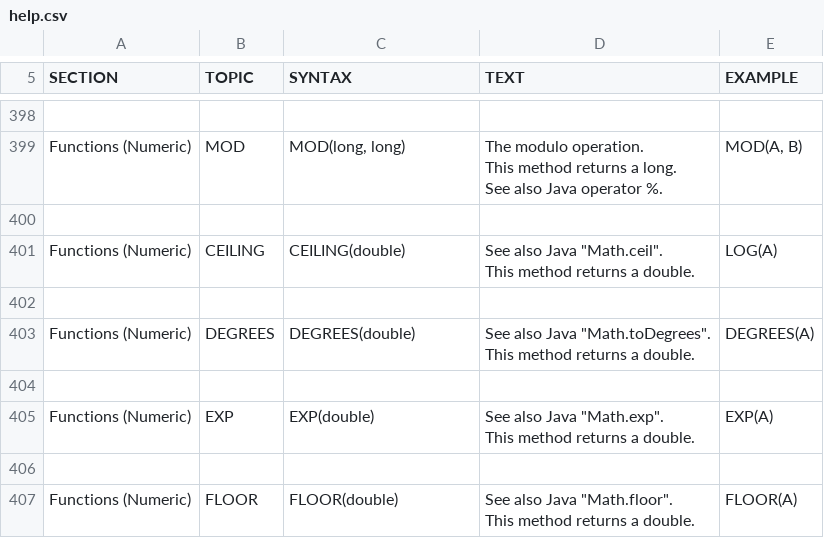
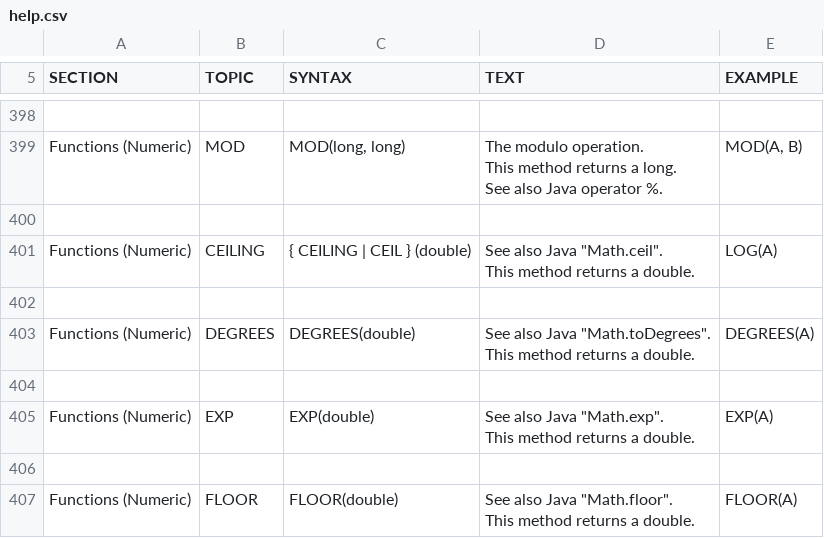
Before and after one commit to svn2github/H2-Mirror, a CSV file: h2/src/docsrc/help/help.csv, drawn as a sheet; only a part is shown, gaps mark what is left out.

Commit message:
Support for the function CEIL (an alias for CEILING).
git-svn-id: http://h2database.googlecode.com/svn/trunk@3604 e6896862-9d19-0410-bfb3-e9fa5d50e656

```diff
--- a/h2/src/docsrc/help/help.csv
+++ b/h2/src/docsrc/help/help.csv
@@ -2530,10 +2530,10 @@ MOD(A, B)
 
-"Functions (Numeric)","CEILING","
-CEILING(double)
-","
-See also Java ""Math.ceil"".
-This method returns a double.
-","
-LOG(A)
-"
+"Functions (Numeric)","CEILING","
+{ CEILING | CEIL } (double)
+","
+See also Java ""Math.ceil"".
+This method returns a double.
+","
+LOG(A)
+"
 
```
Also changed, not shown: 3 other files.
